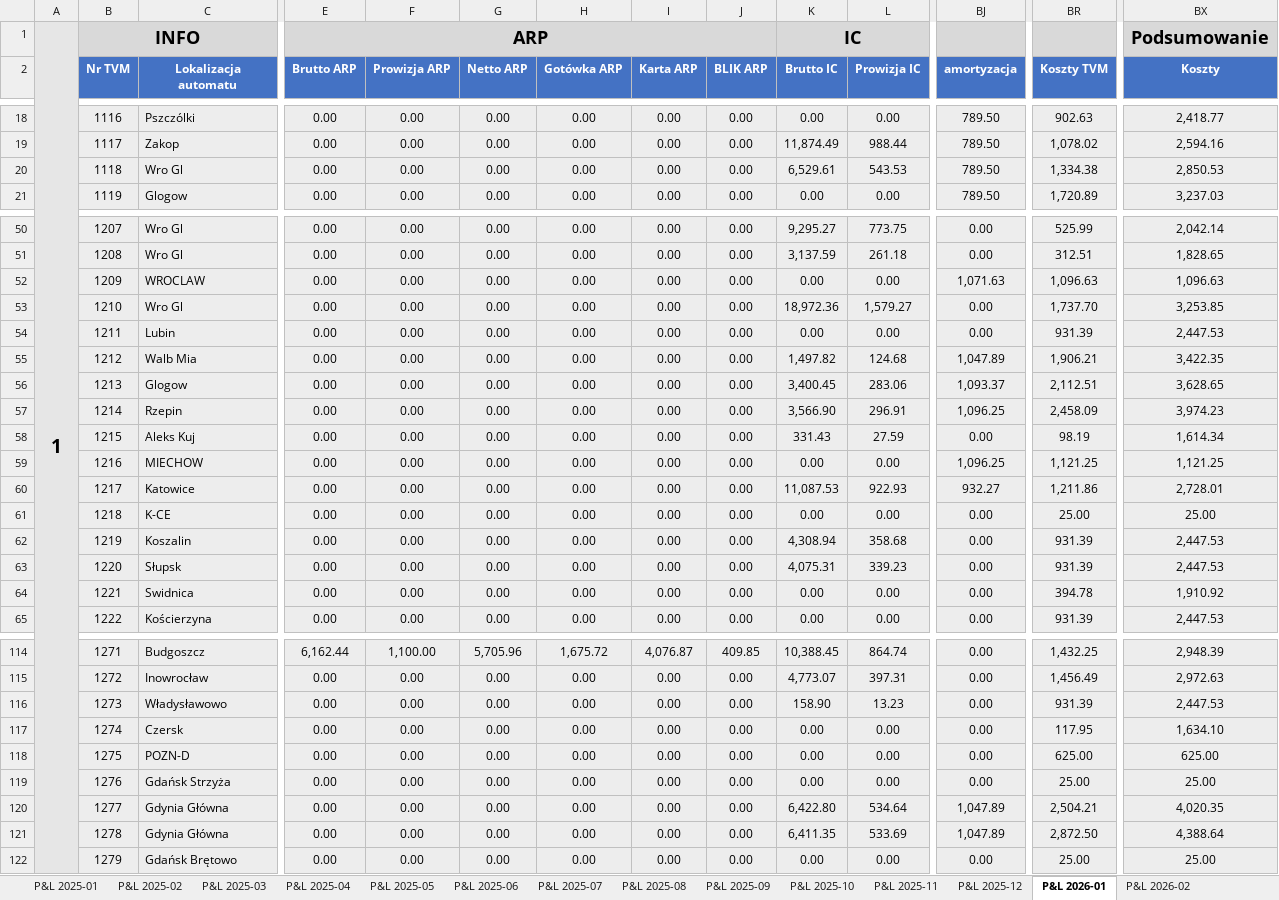
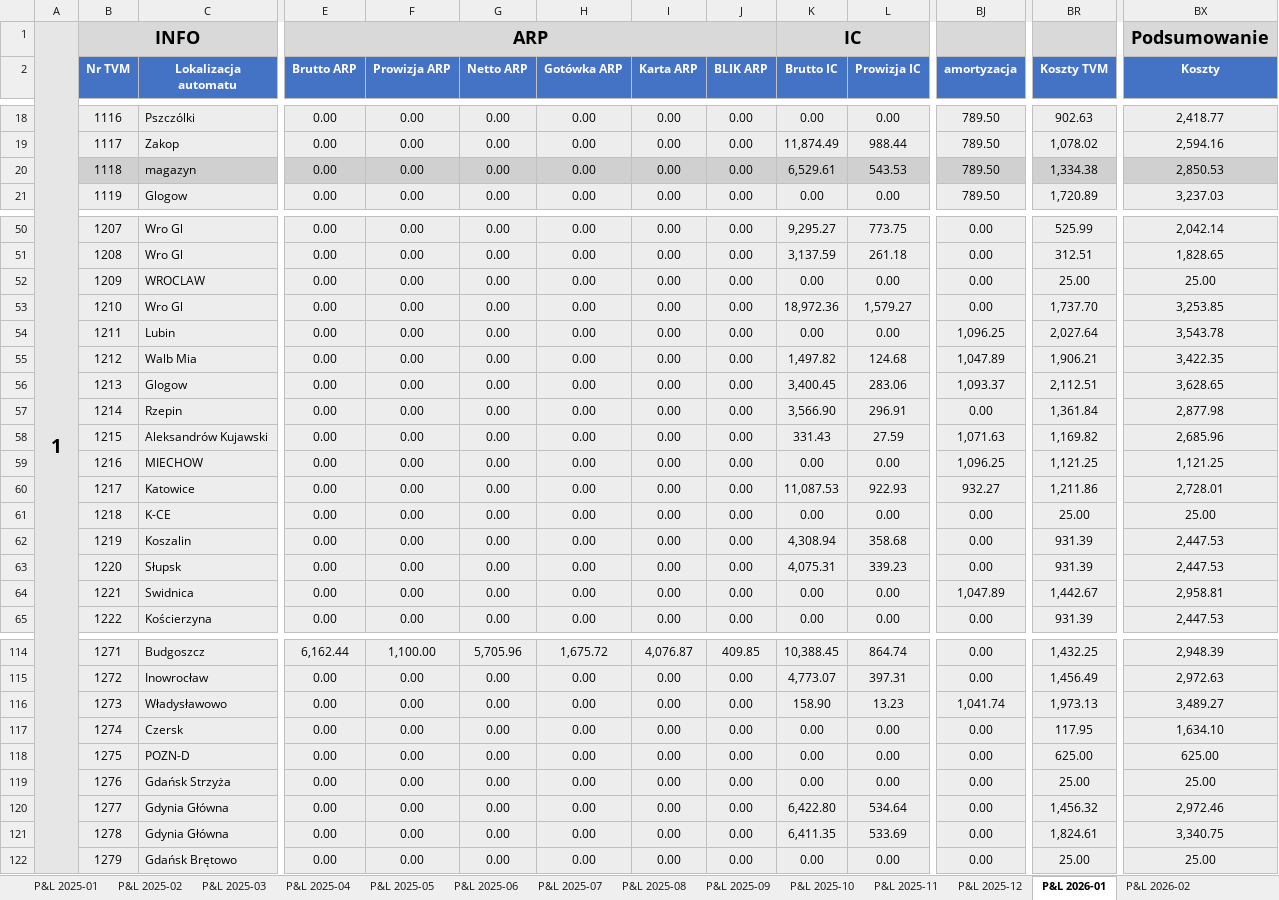
Before and after one commit to antek123213/PiL_excel, an Excel workbook: output/PL_TVM_2026-03.xlsx, sheet P&L 2026-01, drawn as a sheet; only a part is shown, gaps mark what is left out; values as stored, in another font and other column widths than the file's, no borders; conditional formats not drawn; the diff covers the shown part only; the diff names each change by its address in the sheet, - before the commit and + after, or states it on an @@ line.

```diff
--- a/output/PL_TVM_2026-03.xlsx (sheet P&L 2026-01)
+++ b/output/PL_TVM_2026-03.xlsx (sheet P&L 2026-01)
-B20:C20 fill: #EDEDED
+B20:C20 fill: #D0D0D0
-C20 (Lokalizacja automatu): Wro Gl
+C20 (Lokalizacja automatu): magazyn
-E20:L20 fill: #EDEDED
+E20:L20 fill: #D0D0D0
-BJ20:BR20 fill: #EDEDED
+BJ20:BR20 fill: #D0D0D0
-BX20 fill: #EDEDED
+BX20 fill: #D0D0D0
-BJ52 (amortyzacja): 1,071.63
+BJ52 (amortyzacja): 0.00
-BR52 (Koszty TVM): 1,096.63
+BR52 (Koszty TVM): 25.00
-BX52 (Koszty): 1,096.63
+BX52 (Koszty): 25.00
-BJ54 (amortyzacja): 0.00
+BJ54 (amortyzacja): 1,096.25
-BR54 (Koszty TVM): 931.39
+BR54 (Koszty TVM): 2,027.64
-BX54 (Koszty): 2,447.53
+BX54 (Koszty): 3,543.78
-BJ57 (amortyzacja): 1,096.25
+BJ57 (amortyzacja): 0.00
-BR57 (Koszty TVM): 2,458.09
+BR57 (Koszty TVM): 1,361.84
-BX57 (Koszty): 3,974.23
+BX57 (Koszty): 2,877.98
-C58 (Lokalizacja automatu): Aleks Kuj
+C58 (Lokalizacja automatu): Aleksandrów Kujawski
-BJ58 (amortyzacja): 0.00
+BJ58 (amortyzacja): 1,071.63
-BR58 (Koszty TVM): 98.19
+BR58 (Koszty TVM): 1,169.82
-BX58 (Koszty): 1,614.34
+BX58 (Koszty): 2,685.96
-BJ64 (amortyzacja): 0.00
+BJ64 (amortyzacja): 1,047.89
-BR64 (Koszty TVM): 394.78
+BR64 (Koszty TVM): 1,442.67
-BX64 (Koszty): 1,910.92
+BX64 (Koszty): 2,958.81
-BJ116 (amortyzacja): 0.00
+BJ116 (amortyzacja): 1,041.74
-BR116 (Koszty TVM): 931.39
+BR116 (Koszty TVM): 1,973.13
-BX116 (Koszty): 2,447.53
+BX116 (Koszty): 3,489.27
-BJ120:BJ121 (amortyzacja): 1,047.89
+BJ120:BJ121 (amortyzacja): 0.00
-BR120 (Koszty TVM): 2,504.21
+BR120 (Koszty TVM): 1,456.32
-BX120 (Koszty): 4,020.35
+BX120 (Koszty): 2,972.46
-BR121 (Koszty TVM): 2,872.50
+BR121 (Koszty TVM): 1,824.61
-BX121 (Koszty): 4,388.64
+BX121 (Koszty): 3,340.75
```
Also changed, not shown: 7 edited cells and cell formats elsewhere in this sheet, sheet ProfitLoss_Summary, sheet P&L 2026-02, sheet P&L 2025-01, sheet P&L 2025-02, sheet P&L 2025-03, sheet P&L 2025-07, 9 more sheets, other sheet tabs, Koszty/amortyzacja_25.xlsx, Koszty/amortyzacja_26.xlsx, 3 other files.
